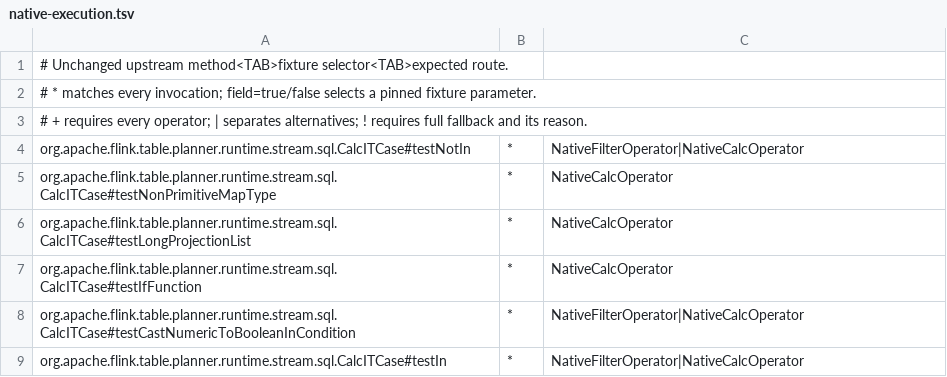
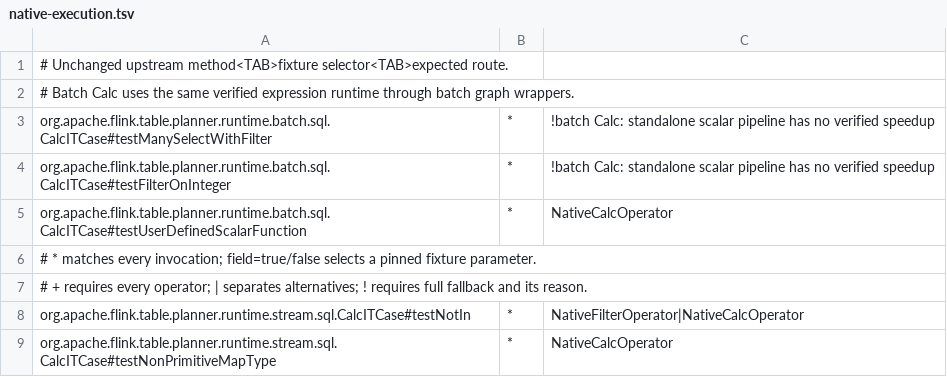
Before and after one commit to datafusion-contrib/StreamFusion, a TSV file: dev/flink-suite/agent/src/main/resources/native-execution.tsv, drawn as a sheet; only a part is shown; the shorter side is filled out with more unchanged rows.

Commit message:
Reuse columnar scalar execution in Flink batch plans
Keep the host's bounded optimizer, connector contracts and stage recovery while
sharing compiled expressions, Arrow batches and perimeter conversions with
streaming. Batch graph wrappers preserve the host execution interfaces and use
Arrow IPC between unchained tasks.

Require useful SHA2 work on each scalar path, with the existing user-function
performance exception. Complete row-fed arithmetic and regex candidates lost to
stock batch execution, so those standalone paths retain explicit whole-query
fallback instead of becoming slower defaults.

Release comparisons retain datagen, both conversions, JNI, transport and sink
completion. Two-million-row SHA-256 cohorts measured 1.42x, 1.49x and 1.61x versus
stock, with all trials and varying controls retained. A small scalar UDF measured
about 24% slower and remains an accepted functionality exception.

Unchanged batch Calc selections passed on both released host lines. Explicit
contracts require native UDF work and exact cheap-query fallback. Additional
controls cover bounded completion, parallel inputs, Arrow IPC, host compilation,
streaming regressions and packaged planner installation on both lines.

```diff
--- a/dev/flink-suite/agent/src/main/resources/native-execution.tsv
+++ b/dev/flink-suite/agent/src/main/resources/native-execution.tsv
@@ -1,2 +1,6 @@
 # Unchanged upstream method<TAB>fixture selector<TAB>expected route.
+# Batch Calc uses the same verified expression runtime through batch graph wrappers.
+org.apache.flink.table.planner.runtime.batch.sql.CalcITCase#testManySelectWithFilter	*	!batch Calc: standalone scalar pipeline has no verified speedup
+org.apache.flink.table.planner.runtime.batch.sql.CalcITCase#testFilterOnInteger	*	!batch Calc: standalone scalar pipeline has no verified speedup
+org.apache.flink.table.planner.runtime.batch.sql.CalcITCase#testUserDefinedScalarFunction	*	NativeCalcOperator
 # * matches every invocation; field=true/false selects a pinned fixture parameter.
```
Also changed, not shown: dev/flink-suite/agent/src/main/resources/native-execution-flink1.18.tsv, 39 other files.
